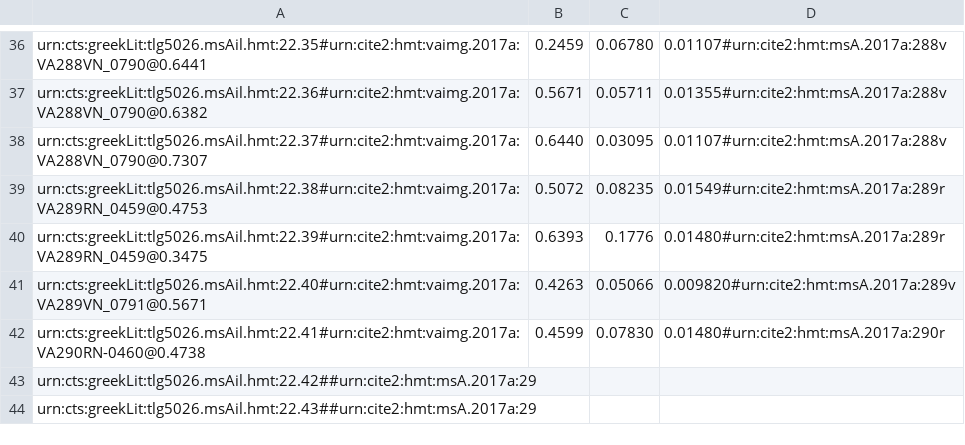
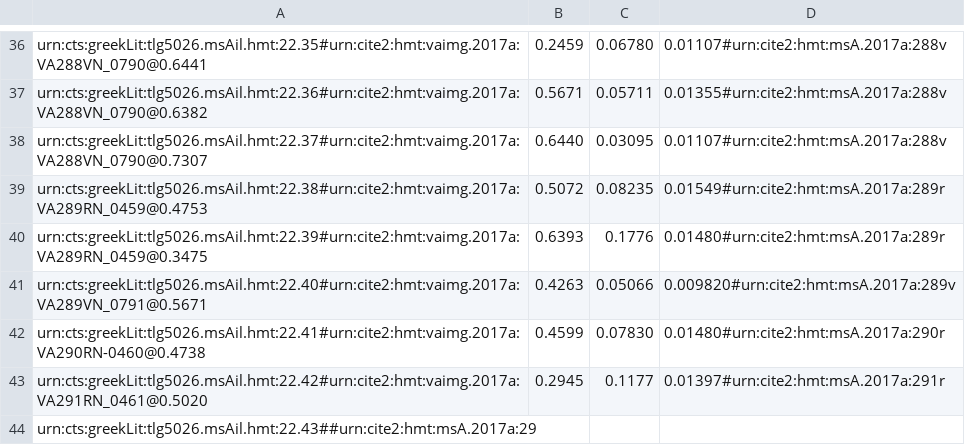
Before and after one commit to hmteditors/closed-hmt-22, a CSV file: dse-models/venA-interlinear.csv, drawn as a sheet; only a part is shown, gaps mark what is left out; removed rows and columns are numbered as before the commit, all else as after; the diff names each change by its address in the sheet, - before the commit and + after, or states it on an @@ line.

Commit message:
Update venA-interlinear.csv

```diff
--- a/dse-models/venA-interlinear.csv
+++ b/dse-models/venA-interlinear.csv
-row 43: urn:cts:greekLit:tlg5026.msAil.hmt:22.42##urn:cite2:hmt:msA.2017a:29
+row 43: urn:cts:greekLit:tlg5026.msAil.hmt:22.42#urn:cite2:hmt:vaimg.2017a:VA291RN_0461@0.5020 | 0.2945 | 0.1177 | 0.01397#urn:cite2:hmt:msA.2017a:291r
```
